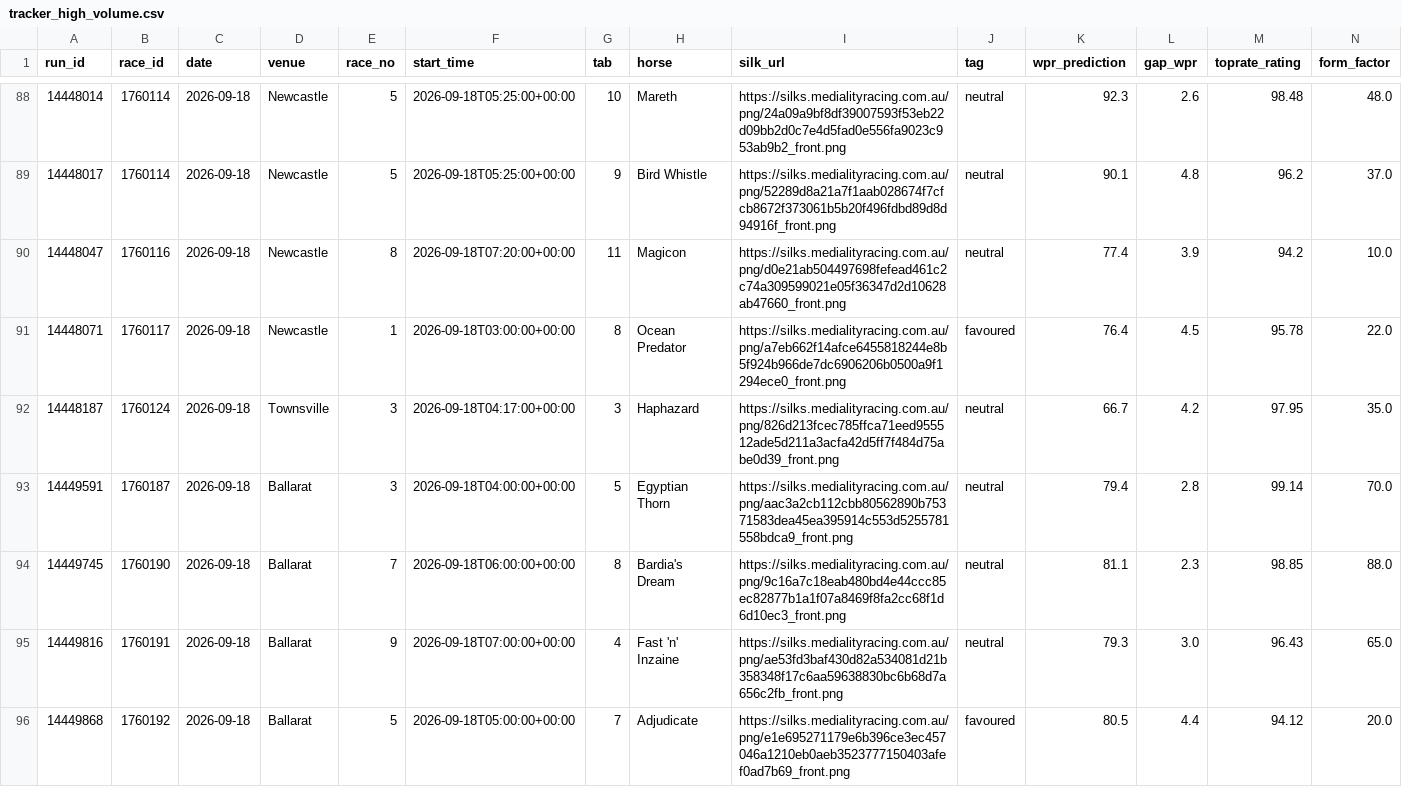
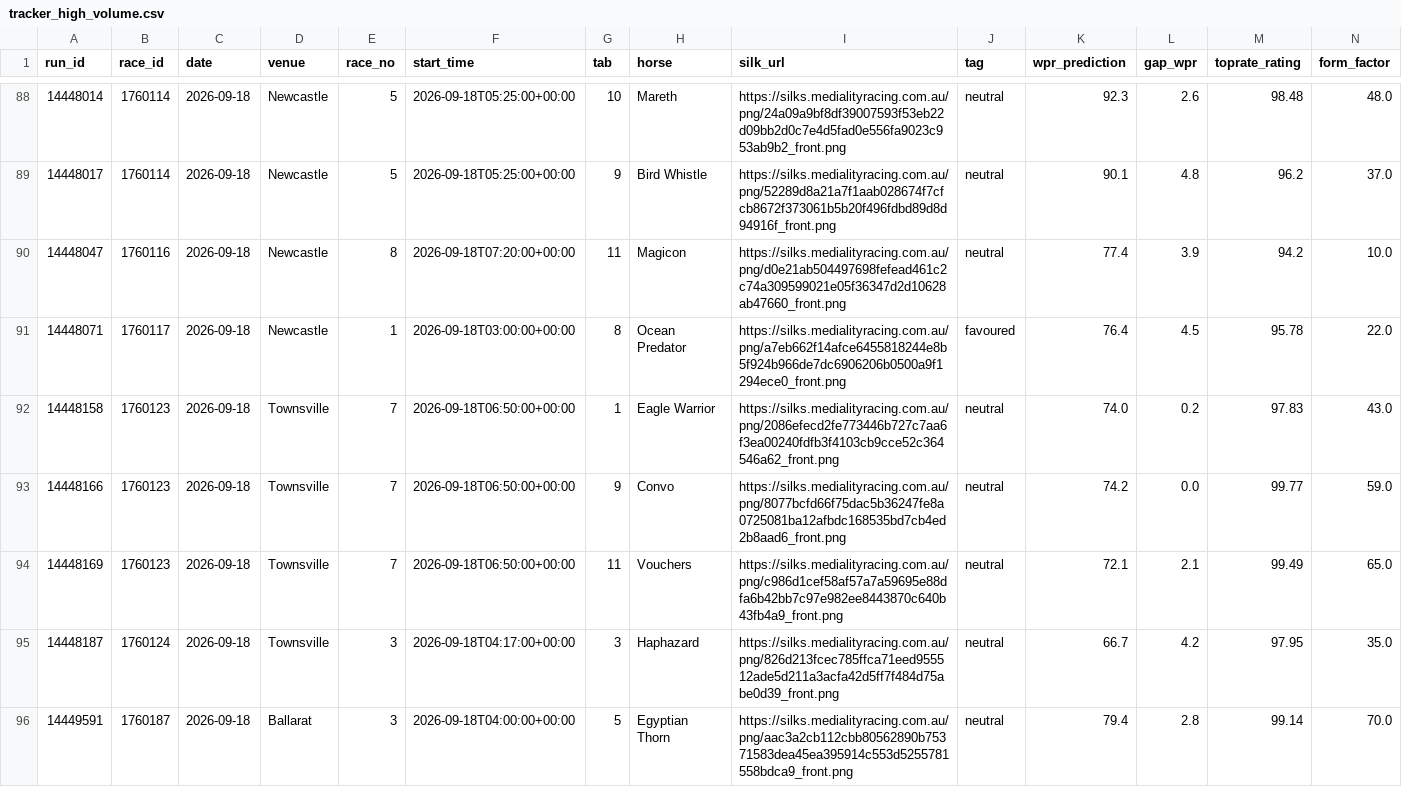
Before and after one commit to mattdwyer01/TopRate, a CSV file: tracker_high_volume.csv, drawn as a sheet; only a part is shown, gaps mark what is left out; the shorter side is filled out with more unchanged rows; rows hold the shown columns only; the diff names each change by its address in the sheet, - before the commit and + after, or states it on an @@ line.

```diff
--- a/tracker_high_volume.csv
+++ b/tracker_high_volume.csv
+row 92: 14448158 | 1760123 | 2026-09-18 | Townsville | 7 | 2026-09-18T06:50:00+00:00 | 1 | Eagle Warrior | https://silks.medialityracing.com.au/png/2086efecd2fe773446b727c7aa6f3ea00240fdfb3f4103cb9cce52c364546a62_front.png | neutral | 74.0 | 0.2 | 97.83 | 43.0
+row 93: 14448166 | 1760123 | 2026-09-18 | Townsville | 7 | 2026-09-18T06:50:00+00:00 | 9 | Convo | https://silks.medialityracing.com.au/png/8077bcfd66f75dac5b36247fe8a0725081ba12afbdc168535bd7cb4ed2b8aad6_front.png | neutral | 74.2 | 0.0 | 99.77 | 59.0
+row 94: 14448169 | 1760123 | 2026-09-18 | Townsville | 7 | 2026-09-18T06:50:00+00:00 | 11 | Vouchers | https://silks.medialityracing.com.au/png/c986d1cef58af57a7a59695e88dfa6b42bb7c97e982ee8443870c640b43fb4a9_front.png | neutral | 72.1 | 2.1 | 99.49 | 65.0
```
Also changed, not shown: 1 other file.
